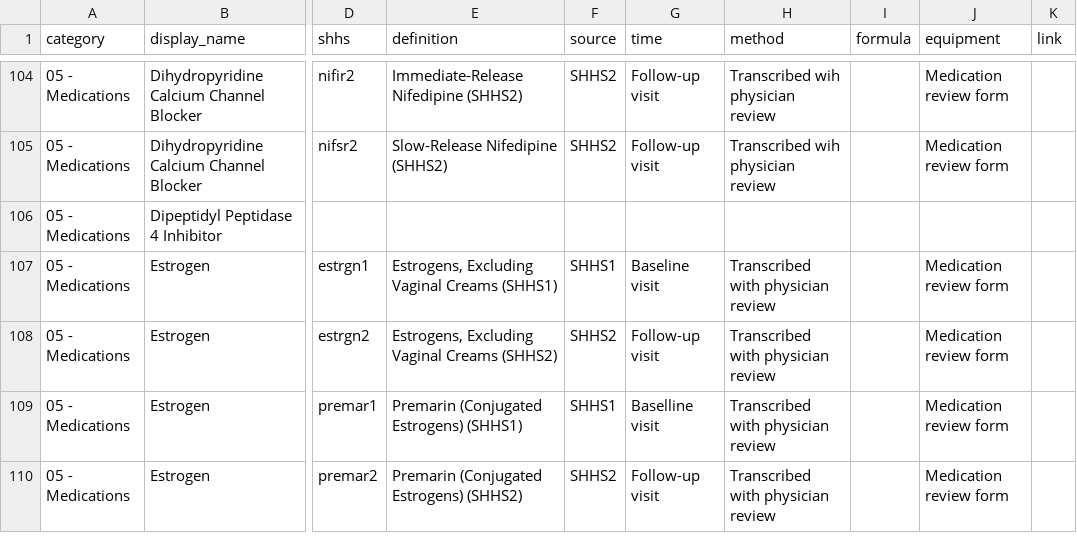
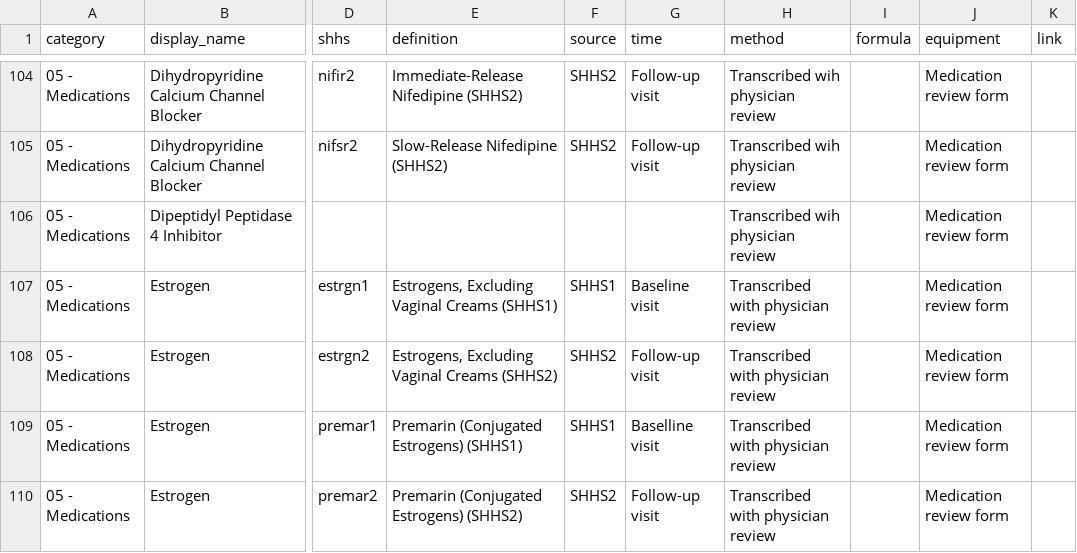
Before and after one commit to licongcui/nsrr-cross-cohort-mapping, a CSV file: mappings/nsrr-shhs-mapping.csv, drawn as a sheet; only a part is shown, gaps mark what is left out; the diff covers the shown part only; the diff names each change by its address in the sheet, - before the commit and + after, or states it on an @@ line.

Commit message:
Updated SHHS mappings

```diff
--- a/mappings/nsrr-shhs-mapping.csv
+++ b/mappings/nsrr-shhs-mapping.csv
-H106 (method): (empty)
+H106 (method): Transcribed wih physician review
-J106 (equipment): (empty)
+J106 (equipment): Medication review form
```
Also changed, not shown: 16 edited cells elsewhere in this file.
